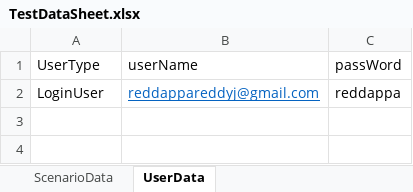
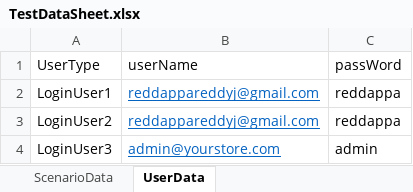
Before and after one commit to AMadhu-me/Cucumberframework, an Excel workbook: inputs/TestDataSheet.xlsx, sheet UserData, drawn as a sheet; values as stored, in another font and other column widths than the file's, no borders; the diff names each change by its address in the sheet, - before the commit and + after, or states it on an @@ line.

Commit message:
updates on Excel

```diff
--- a/inputs/TestDataSheet.xlsx (sheet UserData)
+++ b/inputs/TestDataSheet.xlsx (sheet UserData)
-A2 (UserType): LoginUser
+A2 (UserType): LoginUser1
+row 3: LoginUser2 | reddappareddyj@gmail.com | reddappa
+row 4: LoginUser3 | admin@yourstore.com | admin
```
Also changed, not shown: sheet ScenarioData, 9 other files.
